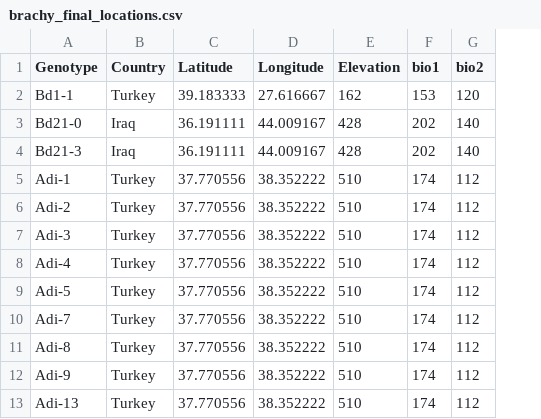
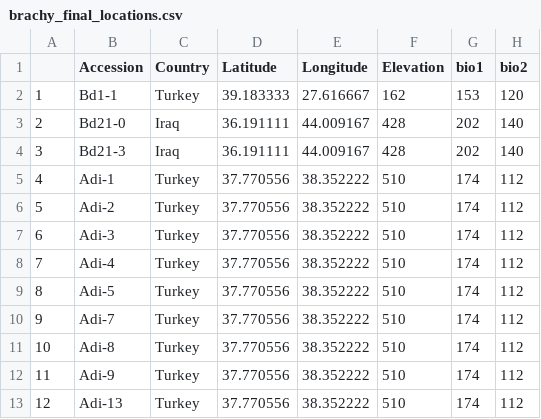
Before and after one commit to danforthcenter/brachypodium-heat-drought-paper, a CSV file: data-files/brachy_final_locations.csv, drawn as a sheet; only a part is shown; addresses are those after the commit; the diff names each change by its address in the sheet, - before the commit and + after, or states it on an @@ line.

Commit message:
Add files via upload

```diff
--- a/data-files/brachy_final_locations.csv
+++ b/data-files/brachy_final_locations.csv
+column A, rows 2-13: 1 | 2 | 3 | 4 | 5 | 6 | 7 | 8 | 9 | 10 | 11 | 12
-B1: Genotype
+B1: Accession
```
